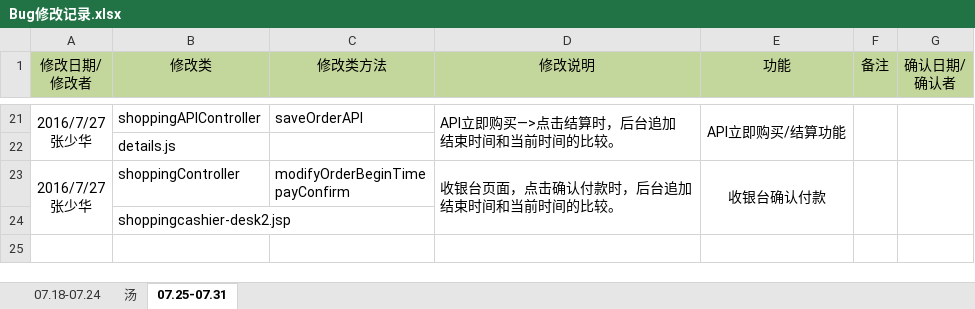
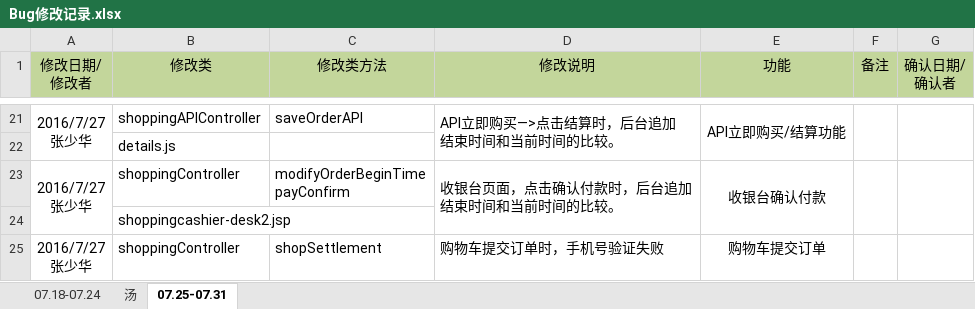
Before and after one commit to moutainhigh/Cloud_Security, an Excel workbook: csp2/cloud-security-platform/WebRoot/doc/Bug修改记录.xlsx, sheet 07.25-07.31, drawn as a sheet; only a part is shown, gaps mark what is left out; values as stored, in another font and other column widths than the file's, no borders; ↵ is a line break in a cell; the diff names each change by its address in the sheet, - before the commit and + after, or states it on an @@ line.

```diff
--- a/csp2/cloud-security-platform/WebRoot/doc/Bug修改记录.xlsx (sheet 07.25-07.31)
+++ b/csp2/cloud-security-platform/WebRoot/doc/Bug修改记录.xlsx (sheet 07.25-07.31)
+row 25: 2016/7/27 ↵ 张少华 | shoppingController | shopSettlement | 购物车提交订单时，手机号验证失败 | 购物车提交订单
```
